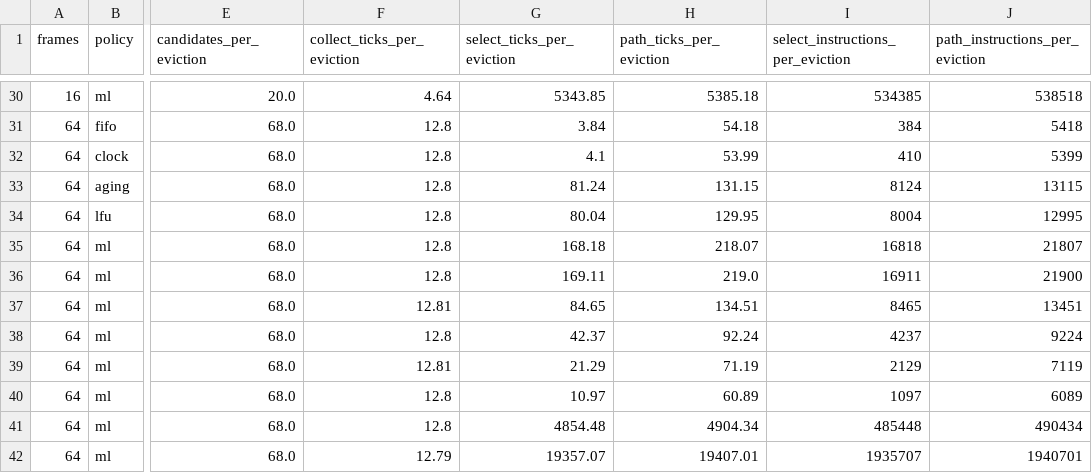
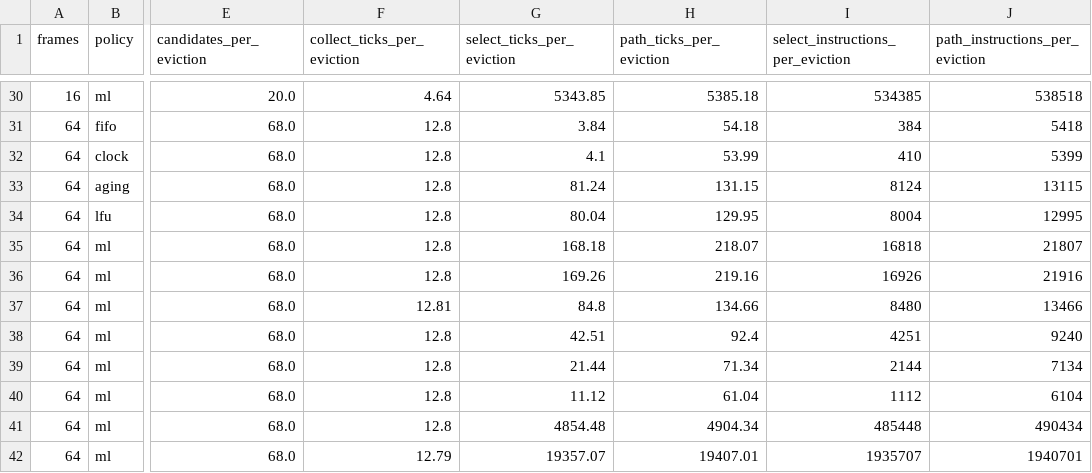
Before and after one commit to AU5TRA/xv6-riscv, a CSV file: report/results2/cost_grid.csv, drawn as a sheet; only a part is shown, gaps mark what is left out; the diff covers the shown part only; the diff names each change by its address in the sheet, - before the commit and + after, or states it on an @@ line.

```diff
--- a/report/results2/cost_grid.csv
+++ b/report/results2/cost_grid.csv
-G36 (select_ticks_per_eviction): 169.11
+G36 (select_ticks_per_eviction): 169.26
-H36 (path_ticks_per_eviction): 219.0
+H36 (path_ticks_per_eviction): 219.16
-I36 (select_instructions_per_eviction): 16911
+I36 (select_instructions_per_eviction): 16926
-J36 (path_instructions_per_eviction): 21900
+J36 (path_instructions_per_eviction): 21916
-G37 (select_ticks_per_eviction): 84.65
+G37 (select_ticks_per_eviction): 84.8
-H37 (path_ticks_per_eviction): 134.51
+H37 (path_ticks_per_eviction): 134.66
-I37 (select_instructions_per_eviction): 8465
+I37 (select_instructions_per_eviction): 8480
-J37 (path_instructions_per_eviction): 13451
+J37 (path_instructions_per_eviction): 13466
-G38 (select_ticks_per_eviction): 42.37
+G38 (select_ticks_per_eviction): 42.51
-H38 (path_ticks_per_eviction): 92.24
+H38 (path_ticks_per_eviction): 92.4
-I38 (select_instructions_per_eviction): 4237
+I38 (select_instructions_per_eviction): 4251
-J38 (path_instructions_per_eviction): 9224
+J38 (path_instructions_per_eviction): 9240
-F39 (collect_ticks_per_eviction): 12.81
+F39 (collect_ticks_per_eviction): 12.8
-G39 (select_ticks_per_eviction): 21.29
+G39 (select_ticks_per_eviction): 21.44
-H39 (path_ticks_per_eviction): 71.19
+H39 (path_ticks_per_eviction): 71.34
-I39 (select_instructions_per_eviction): 2129
+I39 (select_instructions_per_eviction): 2144
-J39 (path_instructions_per_eviction): 7119
+J39 (path_instructions_per_eviction): 7134
-G40 (select_ticks_per_eviction): 10.97
+G40 (select_ticks_per_eviction): 11.12
-H40 (path_ticks_per_eviction): 60.89
+H40 (path_ticks_per_eviction): 61.04
-I40 (select_instructions_per_eviction): 1097
+I40 (select_instructions_per_eviction): 1112
-J40 (path_instructions_per_eviction): 6089
+J40 (path_instructions_per_eviction): 6104
```
Also changed, not shown: 61 edited cells elsewhere in this file, report/results2/kernel_eval_splits.csv, 14 other files.
